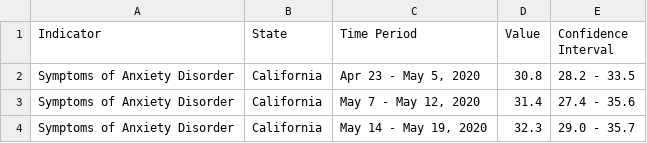
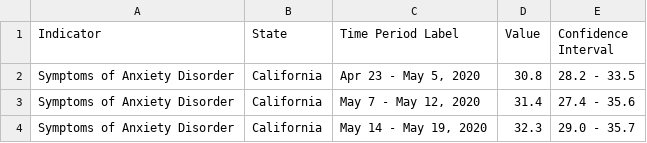
Before and after one commit to mvallido/project-group-29, a CSV file: notebooks/rajsomal_cleanedData.csv, drawn as a sheet; only a part is shown.

```diff
--- a/notebooks/rajsomal_cleanedData.csv
+++ b/notebooks/rajsomal_cleanedData.csv
@@ -1,2 +1,2 @@
-Indicator,State,Time Period,Value,Confidence Interval
+Indicator,State,Time Period Label,Value,Confidence Interval
 Symptoms of Anxiety Disorder,California,"Apr 23 - May 5, 2020",30.8,28.2 - 33.5
```
Also changed, not shown: 3 other files.
